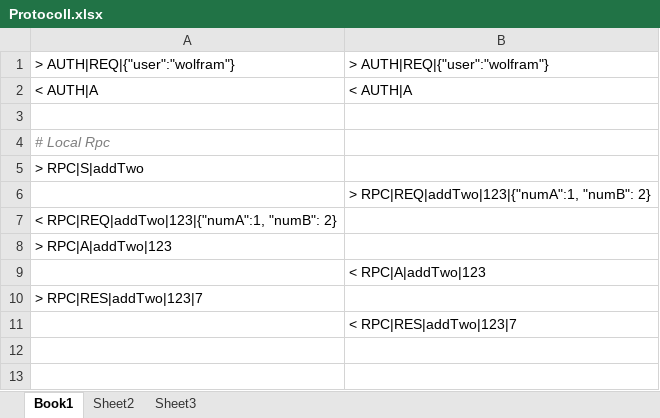
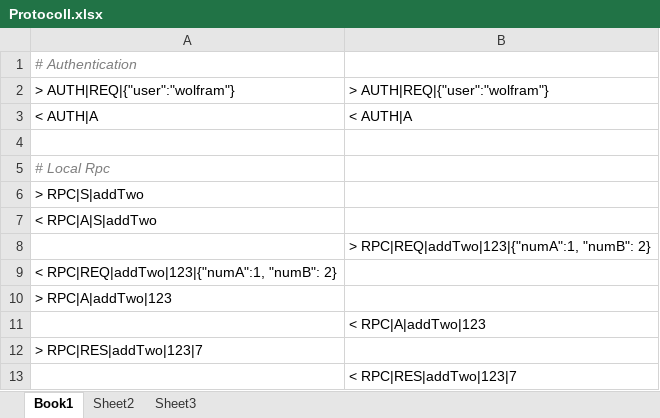
Before and after one commit to deepstreamIO/deepstream.io, an Excel workbook: test-protocol/Protocoll.xlsx, sheet Book1, drawn as a sheet; values as stored, in another font and other column widths than the file's, no borders; the diff names each change by its address in the sheet, - before the commit and + after, or states it on an @@ line.

Commit message:
More protocol tests

```diff
--- a/test-protocol/Protocoll.xlsx (sheet Book1)
+++ b/test-protocol/Protocoll.xlsx (sheet Book1)
+row 1: # Authentication
+row 7: < RPC|A|S|addTwo
```
Also changed, not shown: 4 other files.
